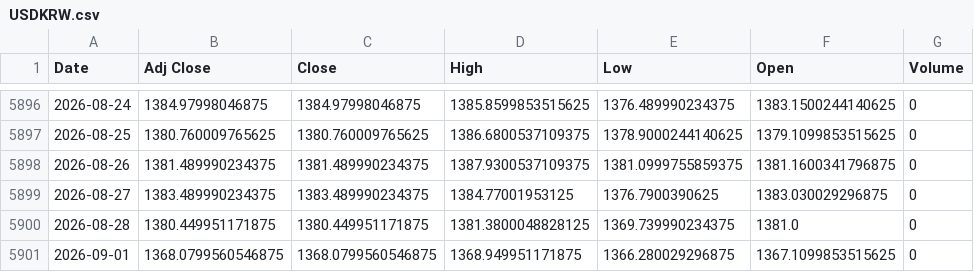
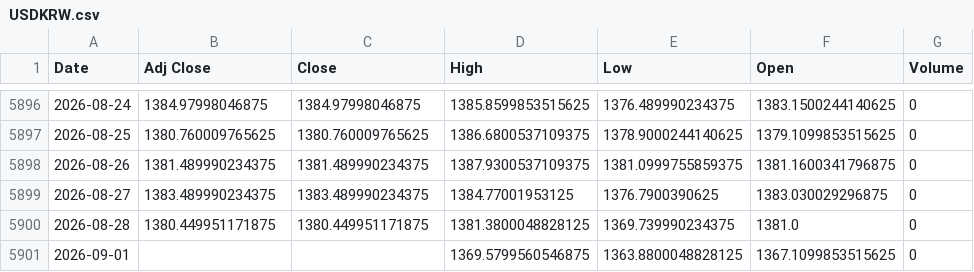
Before and after one commit to khemosu99-bit/overnight-kr, a CSV file: data/raw/USDKRW.csv, drawn as a sheet; only a part is shown, gaps mark what is left out.

```diff
--- a/data/raw/USDKRW.csv
+++ b/data/raw/USDKRW.csv
@@ -5900,2 +5900,2 @@ Date,Adj Close,Close,High,Low,Open,Volume
 2026-08-28,1380.449951171875,1380.449951171875,1381.3800048828125,1369.739990234375,1381.0,0
-2026-09-01,1368.0799560546875,1368.0799560546875,1368.949951171875,1366.280029296875,1367.1099853515625,0
+2026-09-01,,,1369.5799560546875,1363.8800048828125,1367.1099853515625,0
```
Also changed, not shown: data/raw/EWY.csv, data/raw/KOSDAQ.csv, 35 other files.
